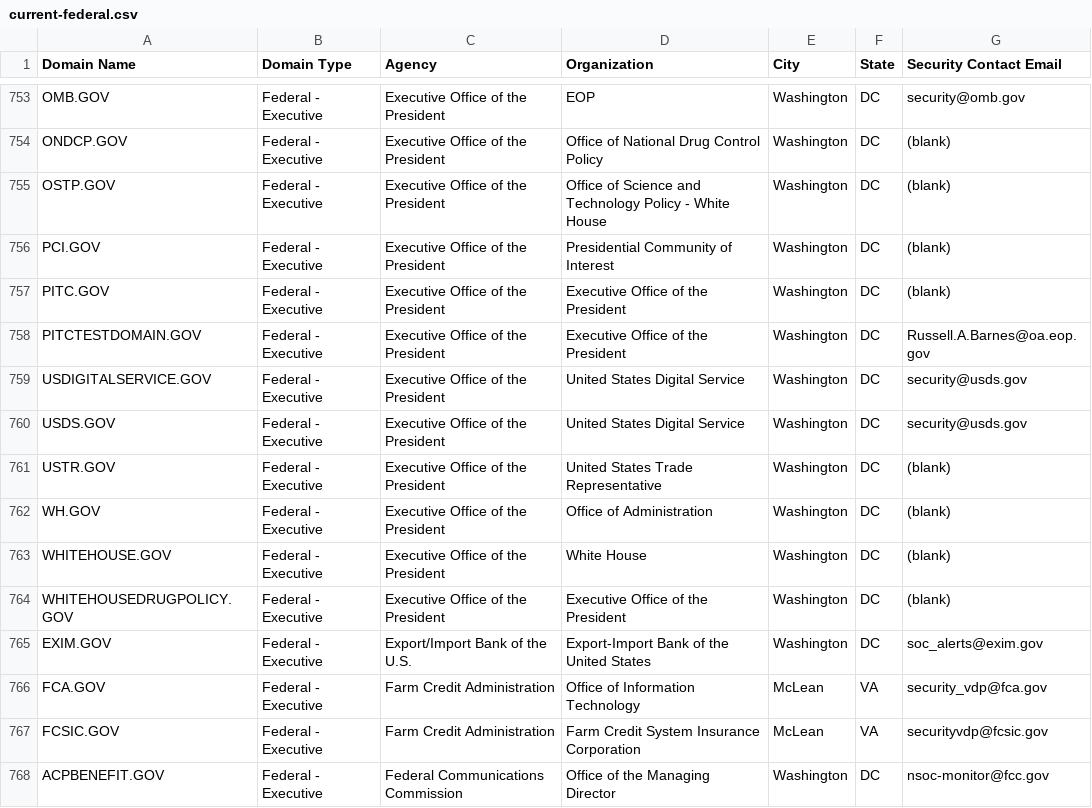
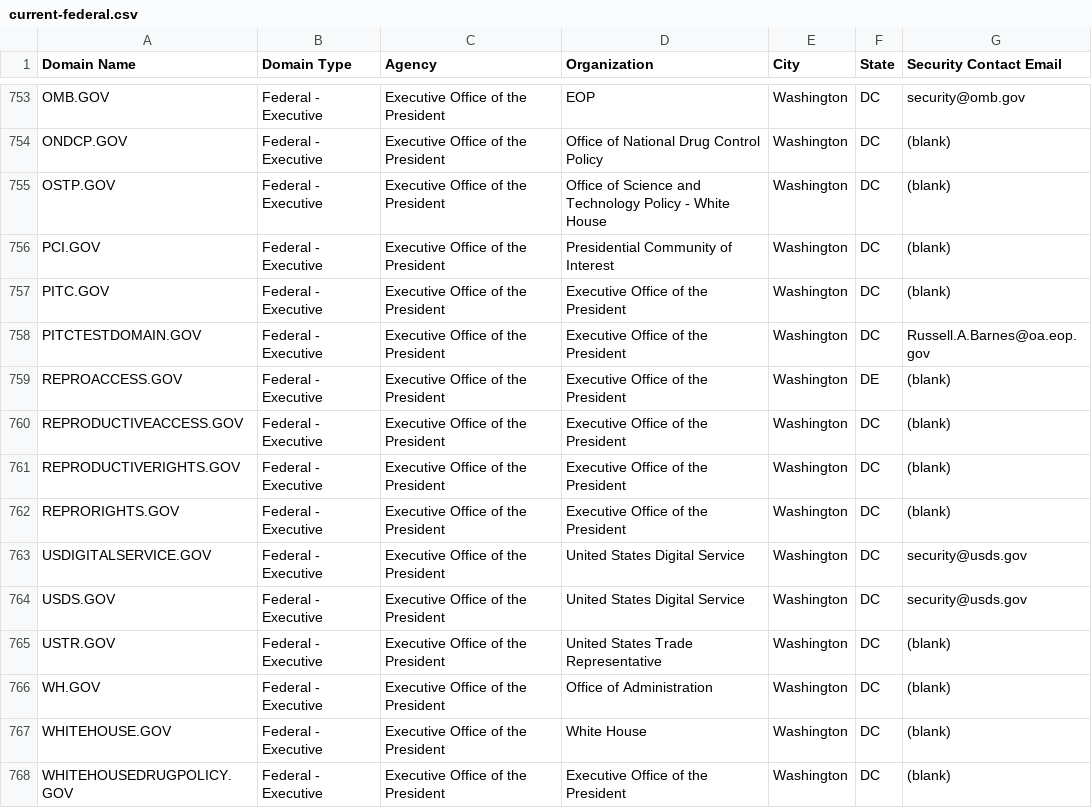
Before and after one commit to climber-girl/dotgov-data, a CSV file: current-federal.csv, drawn as a sheet; only a part is shown, gaps mark what is left out; the shorter side is filled out with more unchanged rows.

Commit message:
Flat: latest data (2022-06-24T06:28:11.186Z) {   "date": "2022-06-24T06:28:11.186Z",   "files": [     {       "name": "current-federal.csv",       "deltaBytes": 518,       "source": "https://domains.dotgov.gov/dotgov-web/publicreports/current-federal"     },     {       "name": "current-full.csv",       "deltaBytes": 621,       "source": "https://domains.dotgov.gov/dotgov-web/publicreports/current-full"     }   ] }

```diff
--- a/current-federal.csv
+++ b/current-federal.csv
@@ -758,2 +758,6 @@ PITC.GOV,Federal - Executive,Executive Office of the President,Executive Office
 PITCTESTDOMAIN.GOV,Federal - Executive,Executive Office of the President,Executive Office of the President,Washington,DC,Russell.A.Barnes@oa.eop.gov
+REPROACCESS.GOV,Federal - Executive,Executive Office of the President,Executive Office of the President,Washington,DE,(blank)
+REPRODUCTIVEACCESS.GOV,Federal - Executive,Executive Office of the President,Executive Office of the President,Washington,DC,(blank)
+REPRODUCTIVERIGHTS.GOV,Federal - Executive,Executive Office of the President,Executive Office of the President,Washington,DC,(blank)
+REPRORIGHTS.GOV,Federal - Executive,Executive Office of the President,Executive Office of the President,Washington,DC,(blank)
 USDIGITALSERVICE.GOV,Federal - Executive,Executive Office of the President,United States Digital Service,Washington,DC,security@usds.gov
```
Also changed, not shown: current-full.csv.
